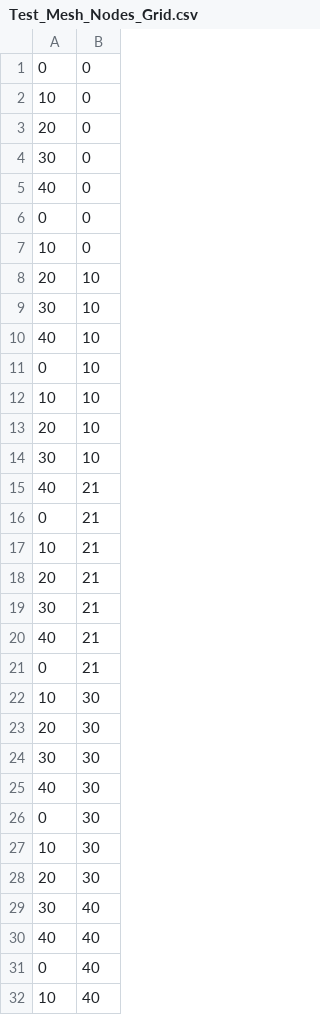
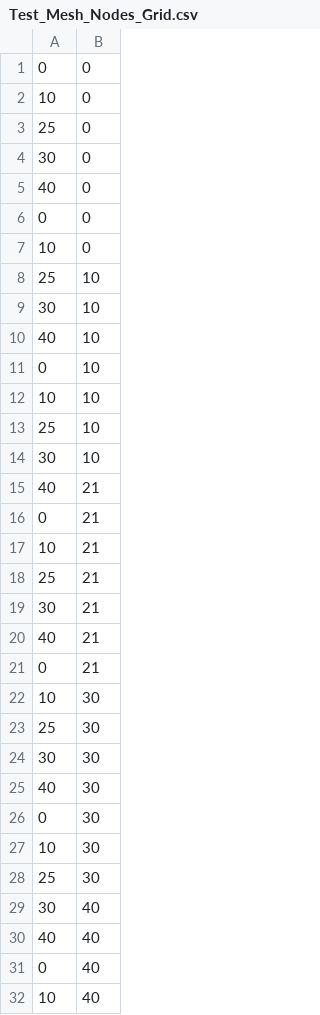
Before and after one commit to Shihabyooo/FEM_Runoff_Model, a CSV file: FEM_Runoff_Model/Test_Mesh_Nodes_Grid.csv, drawn as a sheet; only a part is shown; the diff covers the shown part only.

```diff
--- a/FEM_Runoff_Model/Test_Mesh_Nodes_Grid.csv
+++ b/FEM_Runoff_Model/Test_Mesh_Nodes_Grid.csv
@@ -2,3 +2,3 @@
 10,0
-20,0
+25,0
 30,0
@@ -7,3 +7,3 @@
 10,0
-20,10
+25,10
 30,10
@@ -12,3 +12,3 @@
 10,10
-20,10
+25,10
 30,10
@@ -17,3 +17,3 @@
 10,21
-20,21
+25,21
 30,21
@@ -22,3 +22,3 @@
 10,30
-20,30
+25,30
 30,30
@@ -27,3 +27,3 @@
 10,30
-20,30
+25,30
 30,40
```
Also changed, not shown: 4 edited cells elsewhere in this file, 7 other files.
